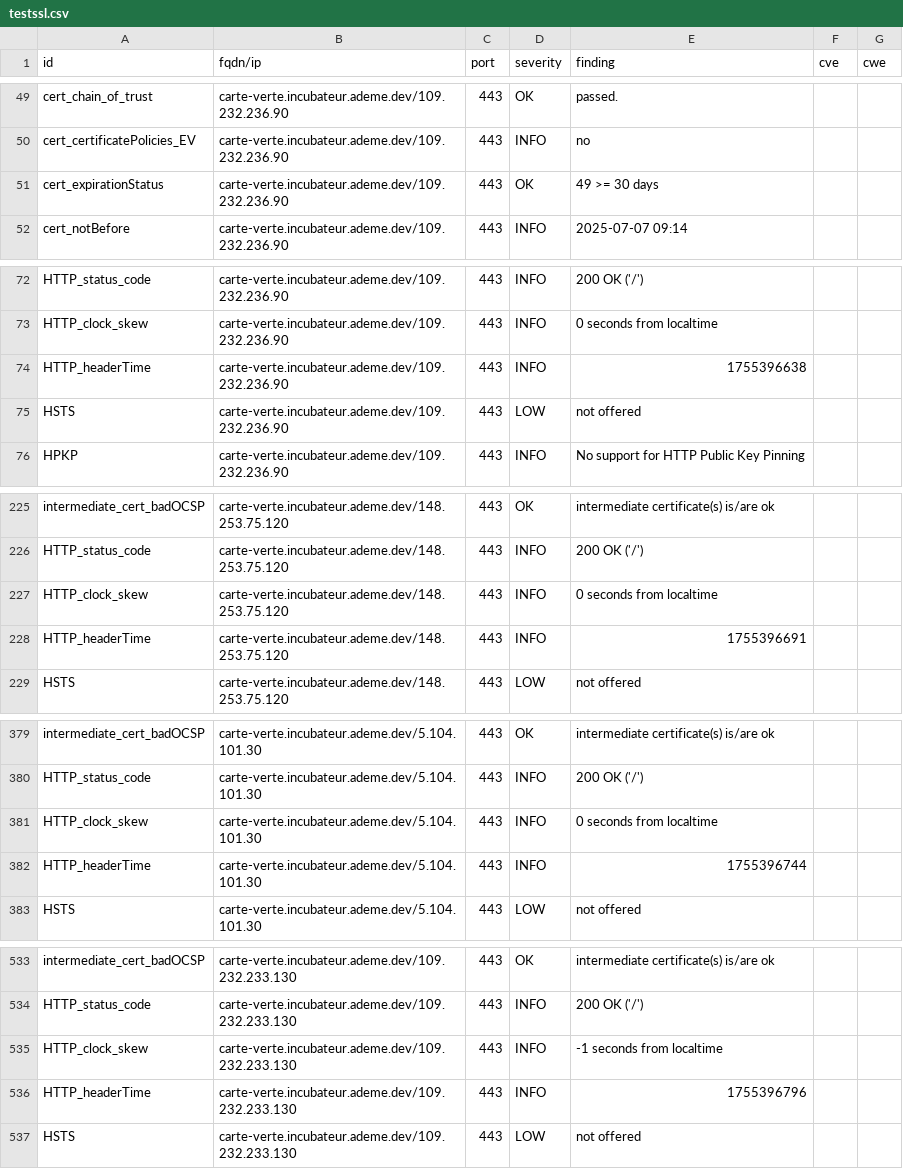
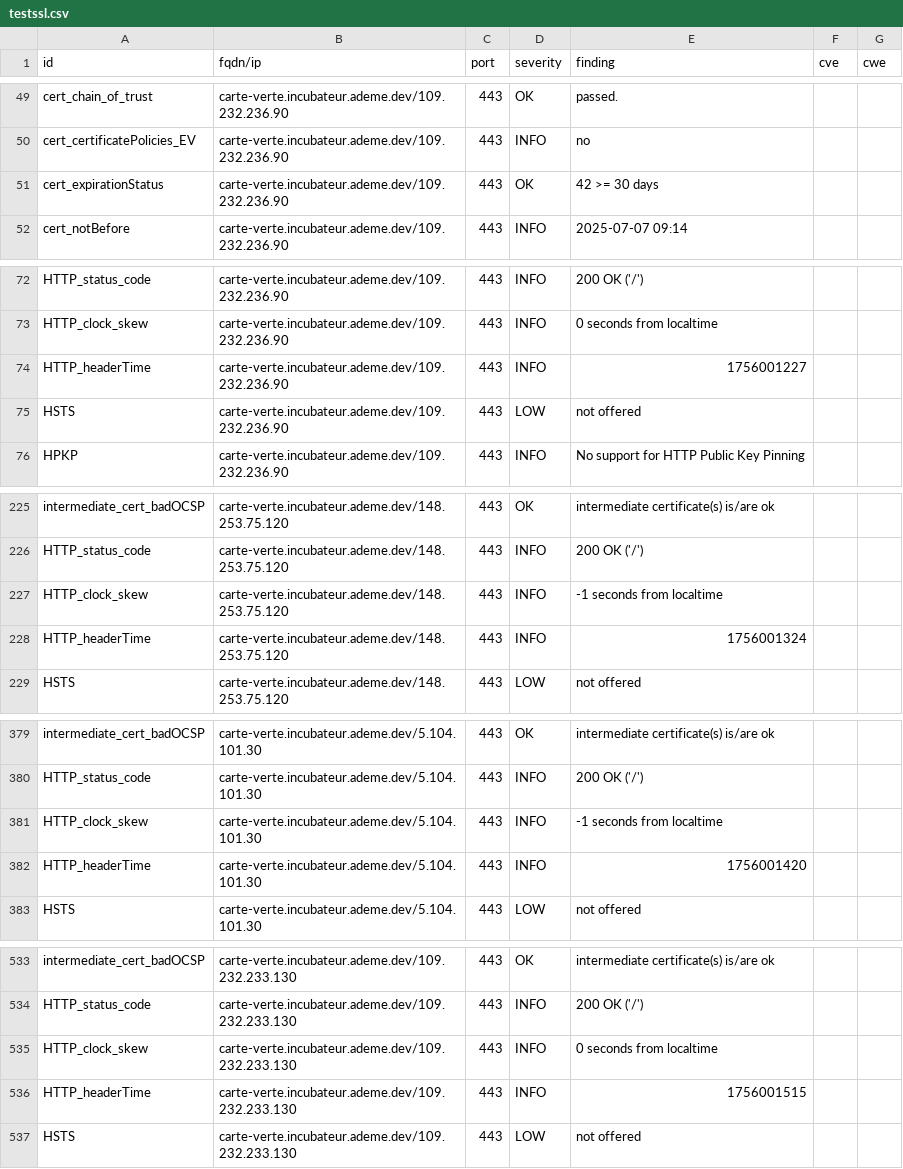
Before and after one commit to incubateur-ademe/dashlord, a CSV file: results/aHR0cHM6Ly9jYXJ0ZS12ZXJ0ZS5pbmN1YmF0ZXVyLmFkZW1lLmRldg==/testssl.csv, drawn as a sheet; only a part is shown, gaps mark what is left out; the diff covers the shown part only.

```diff
--- a/results/aHR0cHM6Ly9jYXJ0ZS12ZXJ0ZS5pbmN1YmF0ZXVyLmFkZW1lLmRldg==/testssl.csv
+++ b/results/aHR0cHM6Ly9jYXJ0ZS12ZXJ0ZS5pbmN1YmF0ZXVyLmFkZW1lLmRldg==/testssl.csv
@@ -50,3 +50,3 @@
 "cert_certificatePolicies_EV","carte-verte.incubateur.ademe.dev/109.232.236.90","443","INFO","no","",""
-"cert_expirationStatus","carte-verte.incubateur.ademe.dev/109.232.236.90","443","OK","49 >= 30 days","",""
+"cert_expirationStatus","carte-verte.incubateur.ademe.dev/109.232.236.90","443","OK","42 >= 30 days","",""
 "cert_notBefore","carte-verte.incubateur.ademe.dev/109.232.236.90","443","INFO","2025-07-07 09:14","",""
@@ -73,3 +73,3 @@
 "HTTP_clock_skew","carte-verte.incubateur.ademe.dev/109.232.236.90","443","INFO","0 seconds from localtime","",""
-"HTTP_headerTime","carte-verte.incubateur.ademe.dev/109.232.236.90","443","INFO","1755396638","",""
+"HTTP_headerTime","carte-verte.incubateur.ademe.dev/109.232.236.90","443","INFO","1756001227","",""
 "HSTS","carte-verte.incubateur.ademe.dev/109.232.236.90","443","LOW","not offered","",""
@@ -226,4 +226,4 @@
 "HTTP_status_code","carte-verte.incubateur.ademe.dev/148.253.75.120","443","INFO","200 OK ('/')","",""
-"HTTP_clock_skew","carte-verte.incubateur.ademe.dev/148.253.75.120","443","INFO","0 seconds from localtime","",""
-"HTTP_headerTime","carte-verte.incubateur.ademe.dev/148.253.75.120","443","INFO","1755396691","",""
+"HTTP_clock_skew","carte-verte.incubateur.ademe.dev/148.253.75.120","443","INFO","-1 seconds from localtime","",""
+"HTTP_headerTime","carte-verte.incubateur.ademe.dev/148.253.75.120","443","INFO","1756001324","",""
 "HSTS","carte-verte.incubateur.ademe.dev/148.253.75.120","443","LOW","not offered","",""
@@ -380,4 +380,4 @@
 "HTTP_status_code","carte-verte.incubateur.ademe.dev/5.104.101.30","443","INFO","200 OK ('/')","",""
-"HTTP_clock_skew","carte-verte.incubateur.ademe.dev/5.104.101.30","443","INFO","0 seconds from localtime","",""
-"HTTP_headerTime","carte-verte.incubateur.ademe.dev/5.104.101.30","443","INFO","1755396744","",""
+"HTTP_clock_skew","carte-verte.incubateur.ademe.dev/5.104.101.30","443","INFO","-1 seconds from localtime","",""
+"HTTP_headerTime","carte-verte.incubateur.ademe.dev/5.104.101.30","443","INFO","1756001420","",""
 "HSTS","carte-verte.incubateur.ademe.dev/5.104.101.30","443","LOW","not offered","",""
@@ -534,4 +534,4 @@
 "HTTP_status_code","carte-verte.incubateur.ademe.dev/109.232.233.130","443","INFO","200 OK ('/')","",""
-"HTTP_clock_skew","carte-verte.incubateur.ademe.dev/109.232.233.130","443","INFO","-1 seconds from localtime","",""
-"HTTP_headerTime","carte-verte.incubateur.ademe.dev/109.232.233.130","443","INFO","1755396796","",""
+"HTTP_clock_skew","carte-verte.incubateur.ademe.dev/109.232.233.130","443","INFO","0 seconds from localtime","",""
+"HTTP_headerTime","carte-verte.incubateur.ademe.dev/109.232.233.130","443","INFO","1756001515","",""
 "HSTS","carte-verte.incubateur.ademe.dev/109.232.233.130","443","LOW","not offered","",""
```
Also changed, not shown: 4 edited cells elsewhere in this file, 15 other files.
